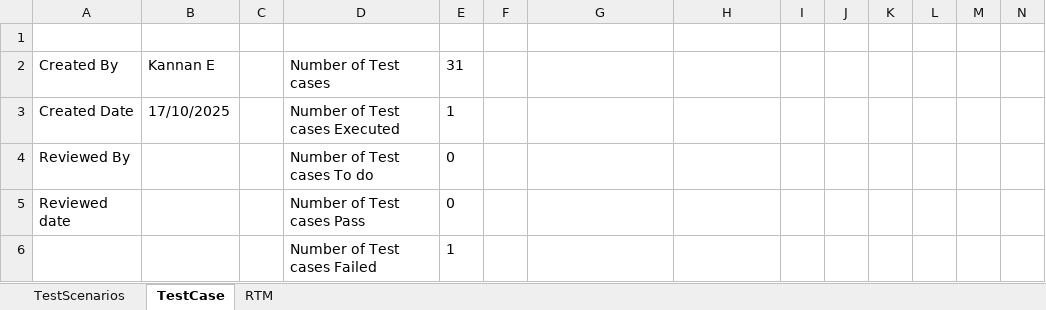
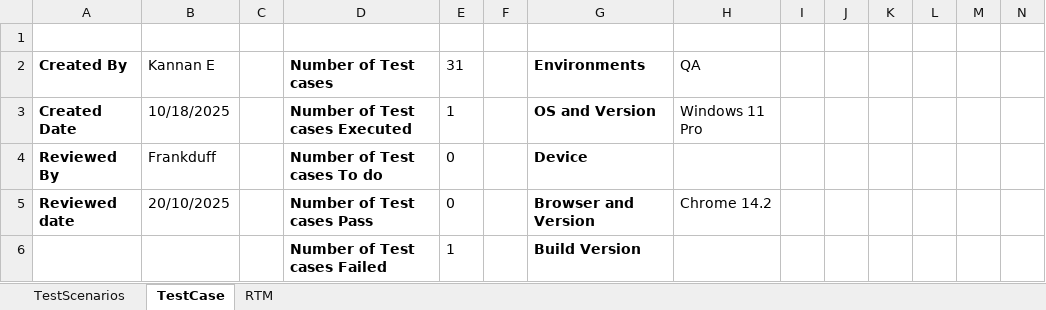
Before and after one commit to QualitySquadOct/ManualTestingTask, an Excel workbook: TestCase_OCT_IPT_027_KANNAN.xlsx, sheet TestCase, drawn as a sheet; only a part is shown; values as stored, in another font and other column widths than the file's, no borders; the diff covers the shown part only; the diff names each change by its address in the sheet, - before the commit and + after, or states it on an @@ line.

```diff
--- a/TestCase_OCT_IPT_027_KANNAN.xlsx (sheet TestCase)
+++ b/TestCase_OCT_IPT_027_KANNAN.xlsx (sheet TestCase)
-A2:A5 bold: off
+A2:A5 bold: on
-D2:D6 bold: off
+D2:D6 bold: on
-G2: (empty)
+G2: Environments
-H2: (empty)
+H2: QA
-B3 (Kannan E): 17/10/2025
+B3 (Kannan E): 10/18/2025
-G3 (Environments): (empty)
+G3 (Environments): OS and Version
-H3 (QA): (empty)
+H3 (QA): Windows 11 Pro
-B4 (Kannan E): (empty)
+B4 (Kannan E): Frankduff
-G4 (Environments): (empty)
+G4 (Environments): Device
-B5 (Kannan E): (empty)
+B5 (Kannan E): 20/10/2025
-G5 (Environments): (empty)
+G5 (Environments): Browser and Version
-H5 (QA): (empty)
+H5 (QA): Chrome 14.2
-G6 (Environments): (empty)
+G6 (Environments): Build Version
```
Also changed, not shown: 1 edited cell and cell formats elsewhere in this sheet, sheet TestScenarios, sheet RTM.
